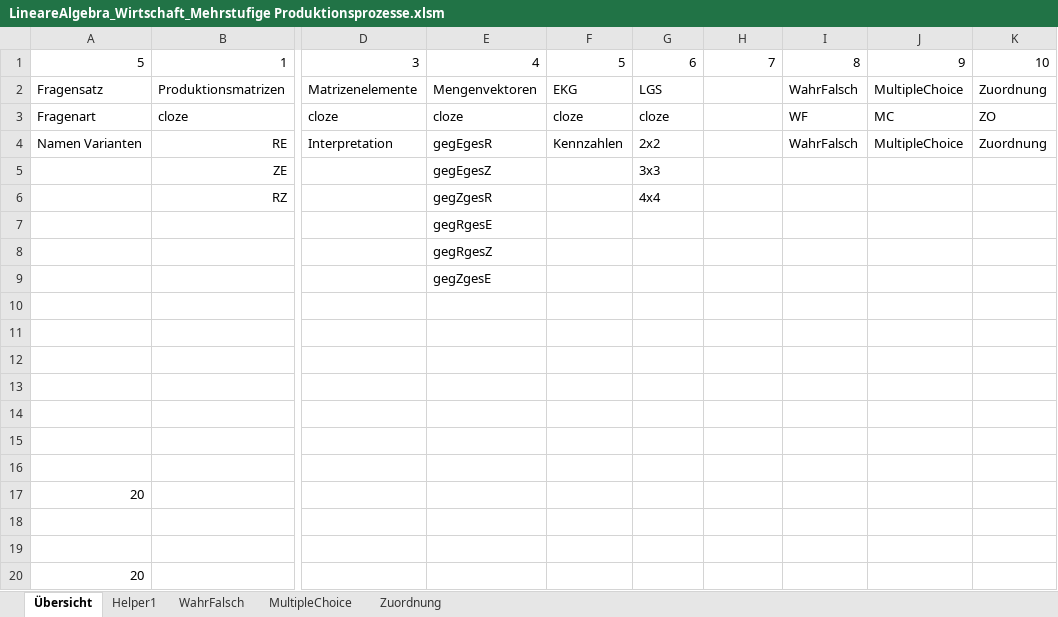
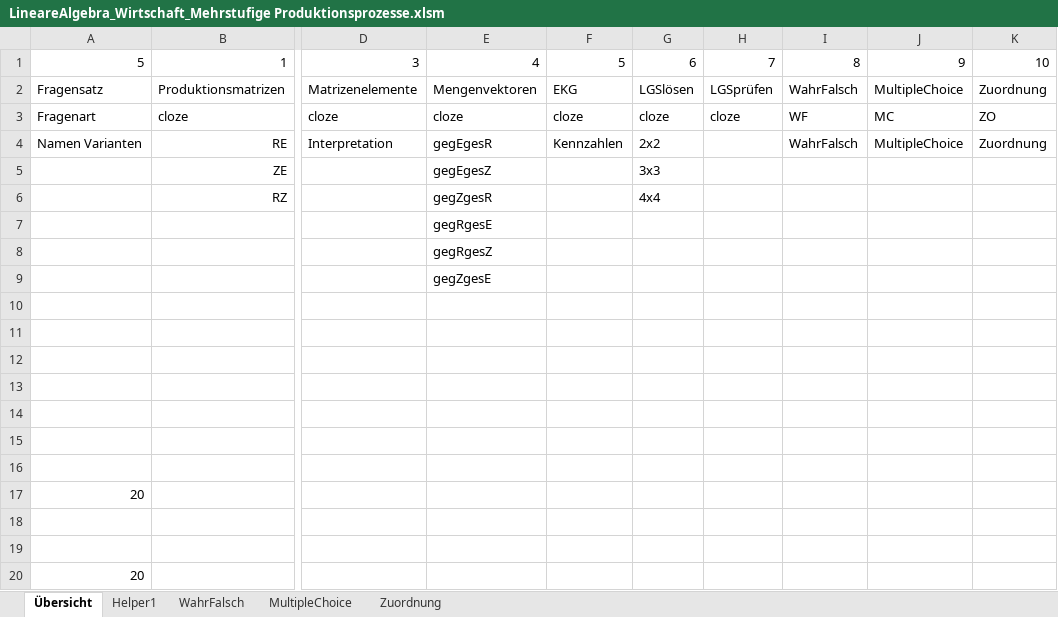
Before and after one commit to MatheDoc/digitalmath, an Excel workbook: Aufgaben/Erstellung/LineareAlgebra_Wirtschaft_Mehrstufige Produktionsprozesse.xlsm, sheet Übersicht, drawn as a sheet; only a part is shown, gaps mark what is left out; values as stored, in another font and other column widths than the file's, no borders; charts and pictures not drawn; the diff names each change by its address in the sheet, - before the commit and + after, or states it on an @@ line.

```diff
--- a/Aufgaben/Erstellung/LineareAlgebra_Wirtschaft_Mehrstufige Produktionsprozesse.xlsm (sheet Übersicht)
+++ b/Aufgaben/Erstellung/LineareAlgebra_Wirtschaft_Mehrstufige Produktionsprozesse.xlsm (sheet Übersicht)
-G2: LGS
+G2: LGSlösen
-H2: (empty)
+H2: LGSprüfen
-H3: (empty)
+H3: cloze
```
Also changed, not shown: 3 other files.
